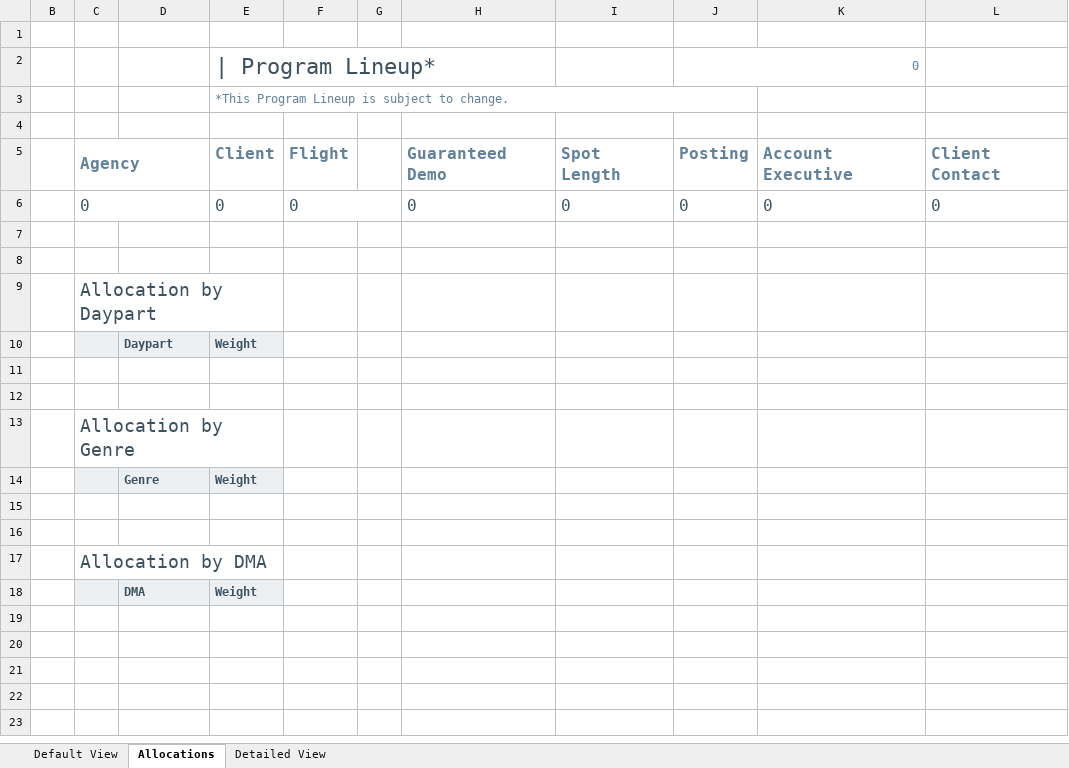
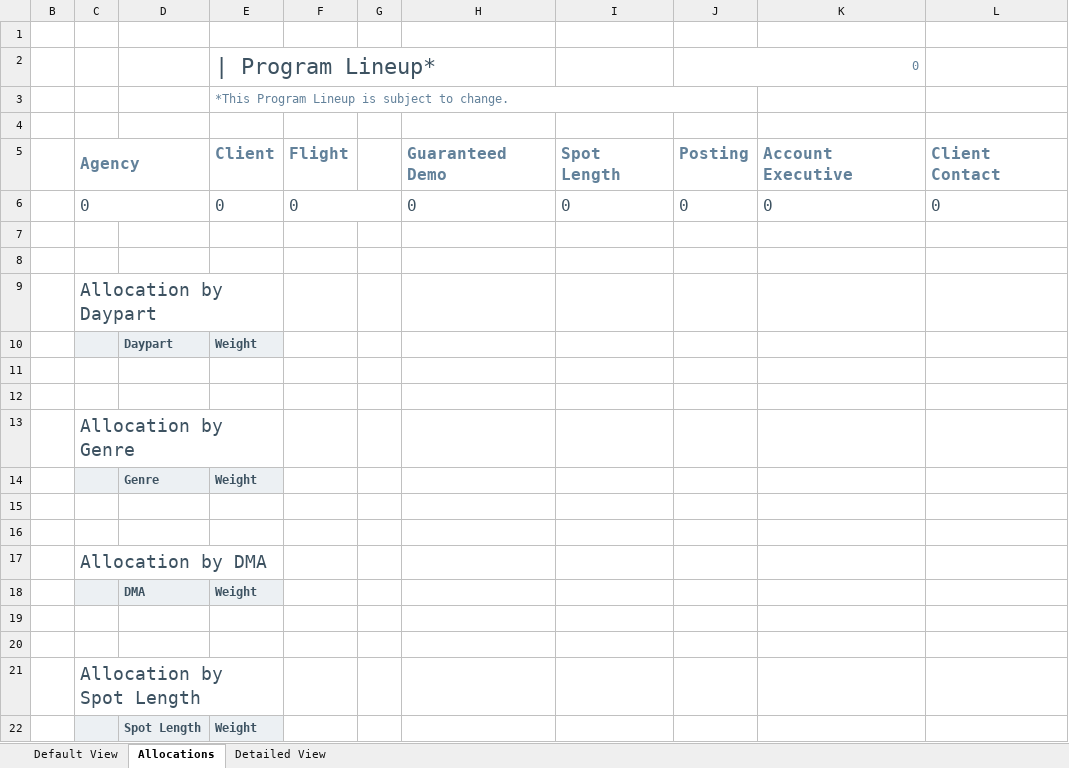
Before and after one commit to tonehanamant/Broadcast, an Excel workbook: Source/Tam/Maestro/UI/BroadcastComposerWeb/App_Data/Template - Program Lineup.xlsx, sheet Allocations, drawn as a sheet; values as stored, in another font and other column widths than the file's, no borders; charts and pictures and conditional formats not drawn; the diff names each change by its address in the sheet, - before the commit and + after, or states it on an @@ line.

Commit message:
Merged PR 9746: BP-65 Program Lineup Report - Integrate Multiple Spot Lengths

```diff
--- a/Source/Tam/Maestro/UI/BroadcastComposerWeb/App_Data/Template - Program Lineup.xlsx (sheet Allocations)
+++ b/Source/Tam/Maestro/UI/BroadcastComposerWeb/App_Data/Template - Program Lineup.xlsx (sheet Allocations)
+row 19: (empty)
+row 20: (empty)
+row 21:  | Allocation by Spot Length
+row 22:  |  | Spot Length | Weight
```
Also changed, not shown: Source/Tam/MaestroTests/SupportTests/Services.Broadcast.IntegrationTests/Files/Excel templates/Template - Program Lineup.xlsx, Source/Tam/MaestroTests/SupportTests/Services.Broadcast.IntegrationTests/Files/Program lineup/ProgramLineupExport.xlsx, 11 other files.
